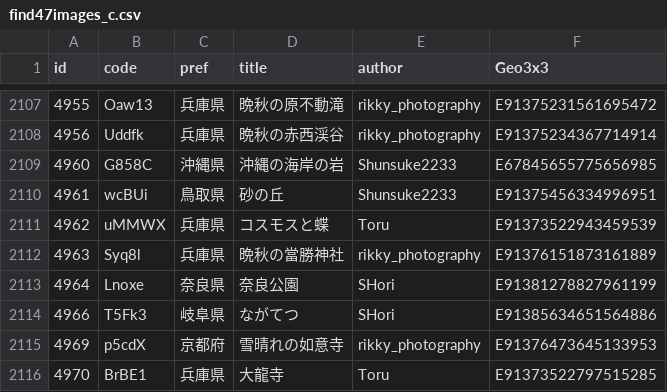
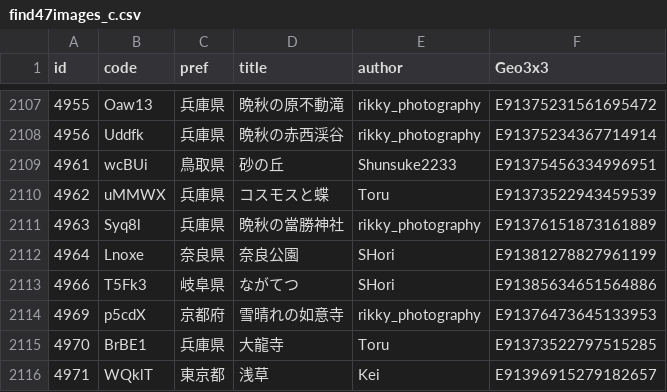
Before and after one commit to code4fukui/find47, a CSV file: find47images_c.csv, drawn as a sheet; only a part is shown, gaps mark what is left out; the shorter side is filled out with more unchanged rows; the diff names each change by its address in the sheet, - before the commit and + after, or states it on an @@ line.

```diff
--- a/find47images_c.csv
+++ b/find47images_c.csv
-row 2109: 4960 | G858C | 沖縄県 | 沖縄の海岸の岩 | Shunsuke2233 | E67845655775656985
```
Also changed, not shown: pref/find47images_JP-47.csv, 4 other files.
